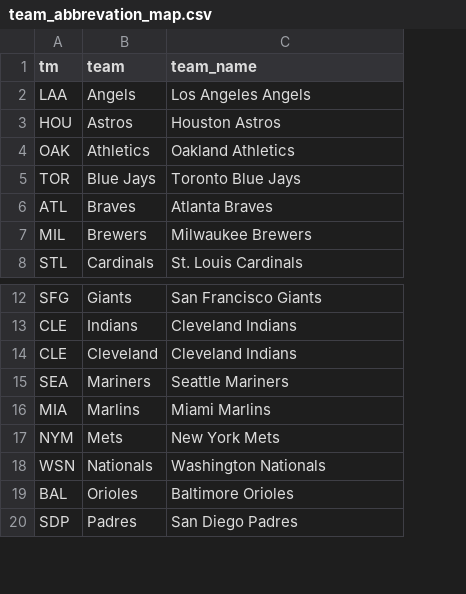
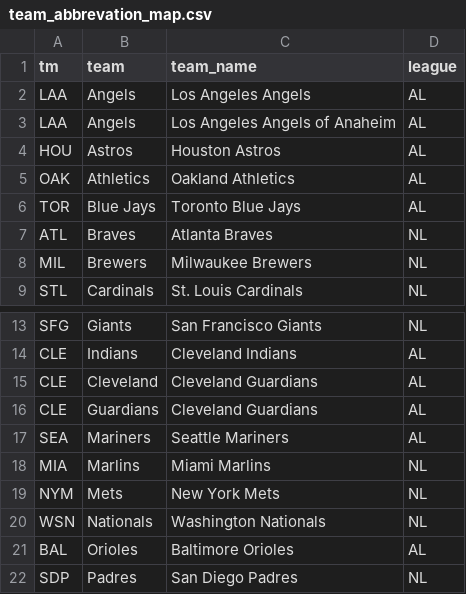
Before and after one commit to TK2575/r-peta-ball, a CSV file: in/team_abbrevation_map.csv, drawn as a sheet; only a part is shown, gaps mark what is left out; addresses are those after the commit; the diff names each change by its address in the sheet, - before the commit and + after, or states it on an @@ line.

Commit message:
Add base runs calculations in historic batting and pitching, include league in team abbreviation map

```diff
--- a/in/team_abbrevation_map.csv
+++ b/in/team_abbrevation_map.csv
+column D (league), row 2: AL; rows 4-9: AL | AL | AL | NL | NL | NL; rows 13-15: NL | AL | AL; rows 17-22: AL | NL | NL | NL | AL | NL
+row 3: LAA | Angels | Los Angeles Angels of Anaheim | AL
-C15 (team_name): Cleveland Indians
+C15 (team_name): Cleveland Guardians
+row 16: CLE | Guardians | Cleveland Guardians | AL
```
Also changed, not shown: 1 other file.
